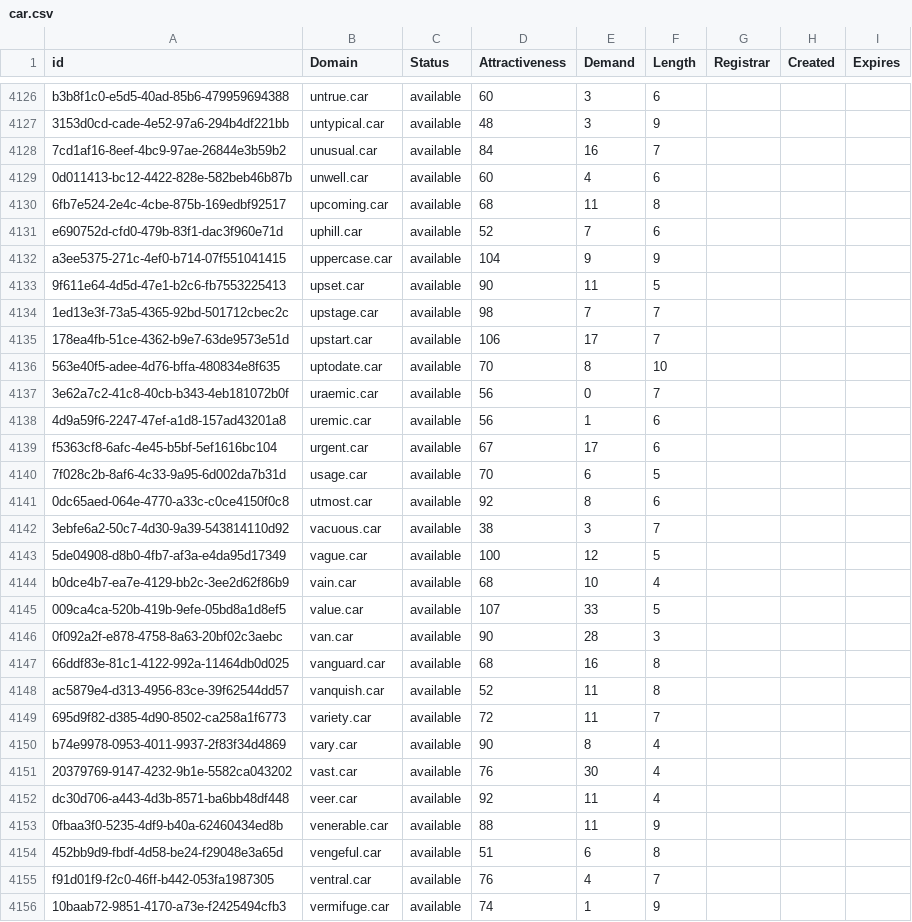
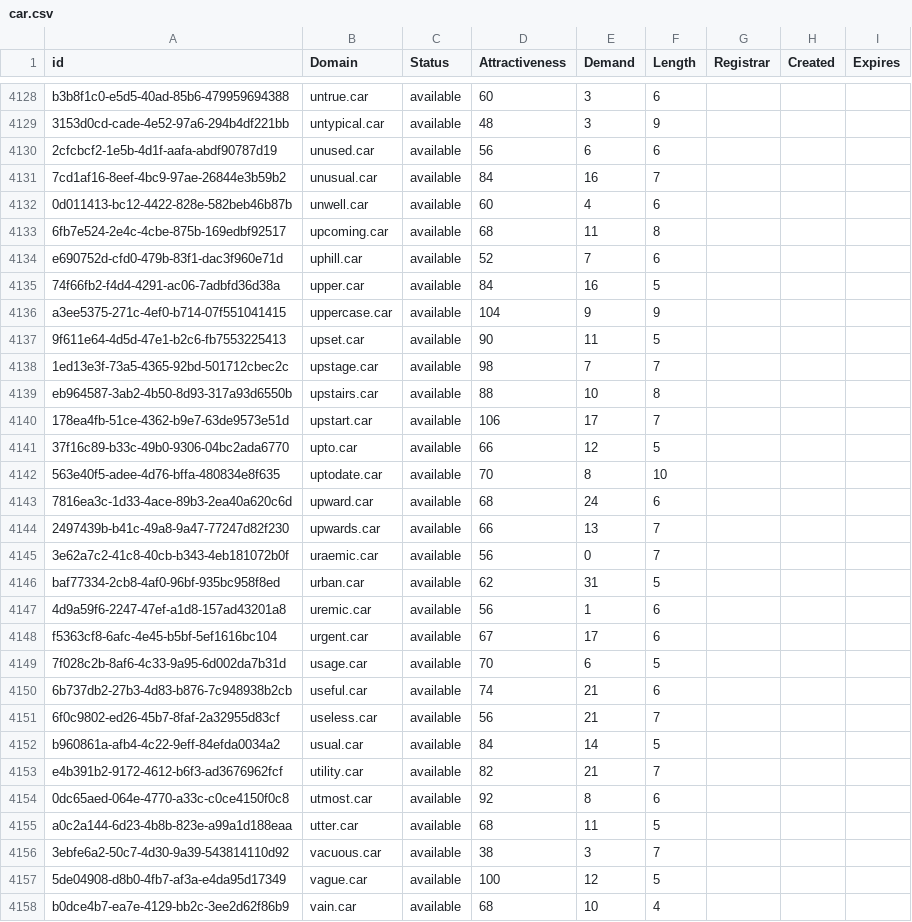
Before and after one commit to UniqueDomains/car-oneword-domains, a CSV file: car.csv, drawn as a sheet; only a part is shown, gaps mark what is left out; the shorter side is filled out with more unchanged rows; the diff covers the shown part only; the diff names each change by its address in the sheet, - before the commit and + after, or states it on an @@ line.

Commit message:
Domains update

```diff
--- a/car.csv
+++ b/car.csv
+row 4130: 2cfcbcf2-1e5b-4d1f-aafa-abdf90787d19 | unused.car | available | 56 | 6 | 6
+row 4135: 74f66fb2-f4d4-4291-ac06-7adbfd36d38a | upper.car | available | 84 | 16 | 5
+row 4139: eb964587-3ab2-4b50-8d93-317a93d6550b | upstairs.car | available | 88 | 10 | 8
+row 4141: 37f16c89-b33c-49b0-9306-04bc2ada6770 | upto.car | available | 66 | 12 | 5
+row 4143: 7816ea3c-1d33-4ace-89b3-2ea40a620c6d | upward.car | available | 68 | 24 | 6
+row 4144: 2497439b-b41c-49a8-9a47-77247d82f230 | upwards.car | available | 66 | 13 | 7
+row 4146: baf77334-2cb8-4af0-96bf-935bc958f8ed | urban.car | available | 62 | 31 | 5
+row 4150: 6b737db2-27b3-4d83-b876-7c948938b2cb | useful.car | available | 74 | 21 | 6
+row 4151: 6f0c9802-ed26-45b7-8faf-2a32955d83cf | useless.car | available | 56 | 21 | 7
+row 4152: b960861a-afb4-4c22-9eff-84efda0034a2 | usual.car | available | 84 | 14 | 5
+row 4153: e4b391b2-9172-4612-b6f3-ad3676962fcf | utility.car | available | 82 | 21 | 7
+row 4155: a0c2a144-6d23-4b8b-823e-a99a1d188eaa | utter.car | available | 68 | 11 | 5
```
Also changed, not shown: 17 added rows and 10 edited cells elsewhere in this file, 2 other files.
